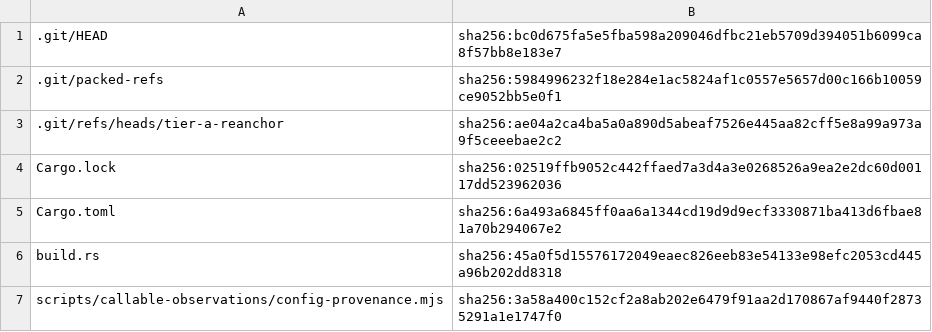
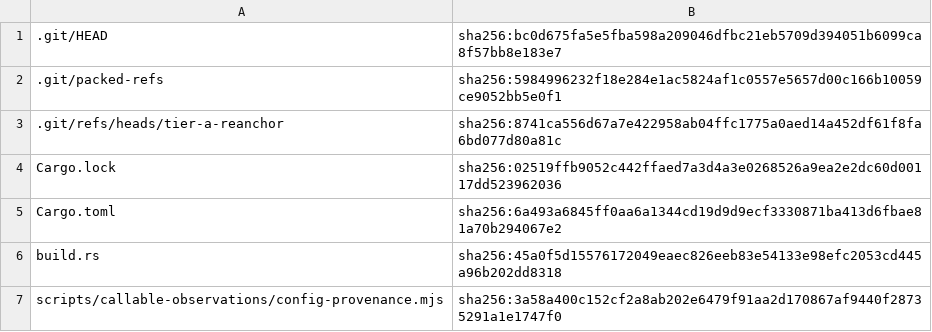
Before and after one commit to shoedog/prism, a TSV file: eval/closure/sut-inputs-b5d9930f3f1e.tsv (was eval/closure/sut-inputs-680c7ce366d6.tsv), drawn as a sheet; only a part is shown.

```diff
--- a/eval/closure/sut-inputs-680c7ce366d6.tsv
+++ b/eval/closure/sut-inputs-b5d9930f3f1e.tsv
@@ -2,3 +2,3 @@
 .git/packed-refs	sha256:5984996232f18e284e1ac5824af1c0557e5657d00c166b10059ce9052bb5e0f1
-.git/refs/heads/tier-a-reanchor	sha256:ae04a2ca4ba5a0a890d5abeaf7526e445aa82cff5e8a99a973a9f5ceeebae2c2
+.git/refs/heads/tier-a-reanchor	sha256:8741ca556d67a7e422958ab04ffc1775a0aed14a452df61f8fa6bd077d80a81c
 Cargo.lock	sha256:02519ffb9052c442ffaed7a3d4a3e0268526a9ea2e2dc60d00117dd523962036
```
Also changed, not shown: 6 other files.
